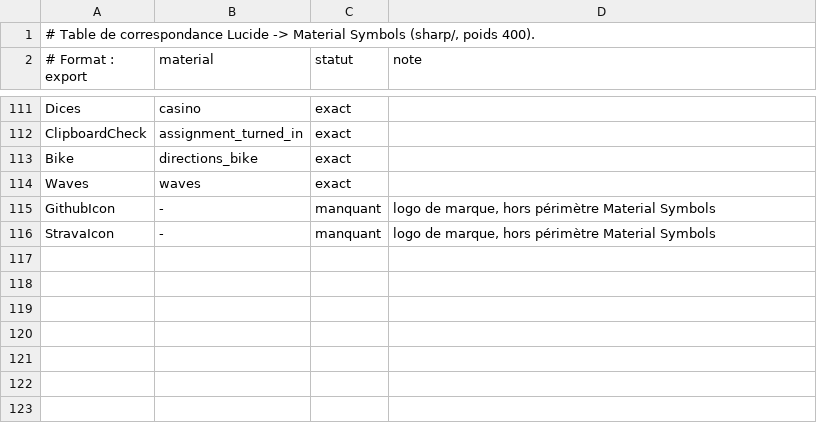
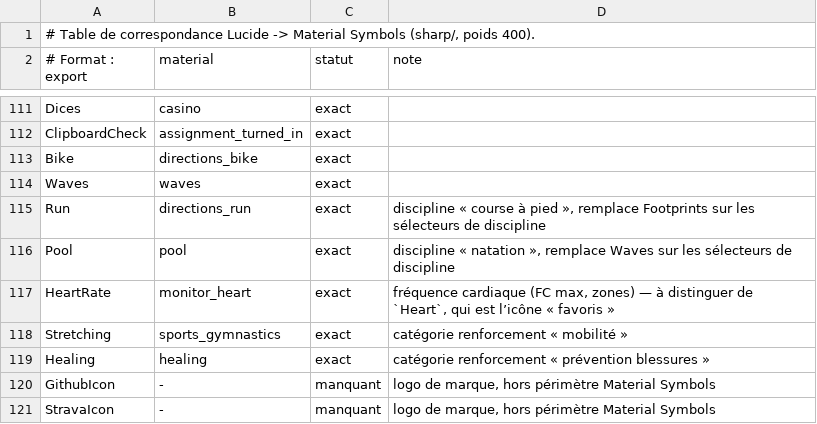
Before and after one commit to alarboulletmarin/zoned, a CSV file: scripts/data/icon-mapping.csv, drawn as a sheet; only a part is shown, gaps mark what is left out.

Commit message:
feat(icons): pick context-appropriate glyphs for disciplines and heart rate
The migration mapped each old export one-to-one, which carried over a few
Lucide choices that were only right for one of the meanings an export had
picked up. Add five exports and point the affected call sites at them:

  Run         directions_run      running discipline (was Footprints)
  Pool        pool                swimming discipline (was Waves)
  HeartRate   monitor_heart       max heart rate (was Heart, the favourites icon)
  Stretching  sports_gymnastics   strength category "mobility" (was Waves)
  Healing     healing             strength category "injury prevention"

Cycling already resolved to directions_bike, so it is unchanged.

The old exports keep the meanings that still fit: Footprints for stride
technique, the "first steps" collection and leg work; Heart for
favourites; HeartPulse for the recovery and nutrition data. Waves is now
unused but kept, like the other unused exports.

docs/icon-mapping.md is rewritten to describe the final state.

```diff
--- a/scripts/data/icon-mapping.csv
+++ b/scripts/data/icon-mapping.csv
@@ -114,2 +114,7 @@ Bike|directions_bike|exact|
 Waves|waves|exact|
+Run|directions_run|exact|discipline « course à pied », remplace Footprints sur les sélecteurs de discipline
+Pool|pool|exact|discipline « natation », remplace Waves sur les sélecteurs de discipline
+HeartRate|monitor_heart|exact|fréquence cardiaque (FC max, zones) — à distinguer de `Heart`, qui est l’icône « favoris »
+Stretching|sports_gymnastics|exact|catégorie renforcement « mobilité »
+Healing|healing|exact|catégorie renforcement « prévention blessures »
 GithubIcon|-|manquant|logo de marque, hors périmètre Material Symbols
```
Also changed, not shown: 11 other files.
